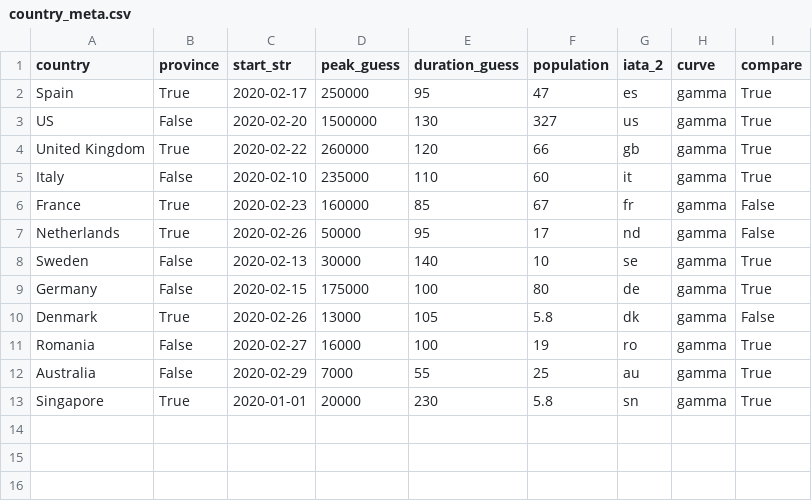
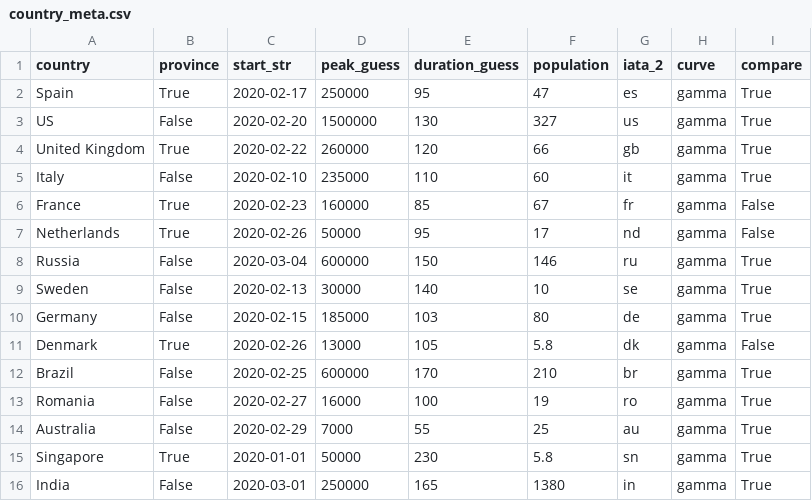
Before and after one commit to bosulliv/covid, a CSV file: data/raw/country_meta.csv, drawn as a sheet.

Commit message:
tweak models and add new countries

```diff
--- a/data/raw/country_meta.csv
+++ b/data/raw/country_meta.csv
@@ -7,7 +7,10 @@ France,True,2020-02-23,160000,85,67,fr,gamma,False
 Netherlands,True,2020-02-26,50000,95,17,nd,gamma,False
+Russia,False,2020-03-04,600000,150,146,ru,gamma,True
 Sweden,False,2020-02-13,30000,140,10,se,gamma,True
-Germany,False,2020-02-15,175000,100,80,de,gamma,True
+Germany,False,2020-02-15,185000,103,80,de,gamma,True
 Denmark,True,2020-02-26,13000,105,5.8,dk,gamma,False
+Brazil,False,2020-02-25,600000,170,210,br,gamma,True
 Romania,False,2020-02-27,16000,100,19,ro,gamma,True
 Australia,False,2020-02-29,7000,55,25,au,gamma,True
-Singapore,True,2020-01-01,20000,230,5.8,sn,gamma,True
+Singapore,True,2020-01-01,50000,230,5.8,sn,gamma,True
+India,False,2020-03-01,250000,165,1380,in,gamma,True
```
